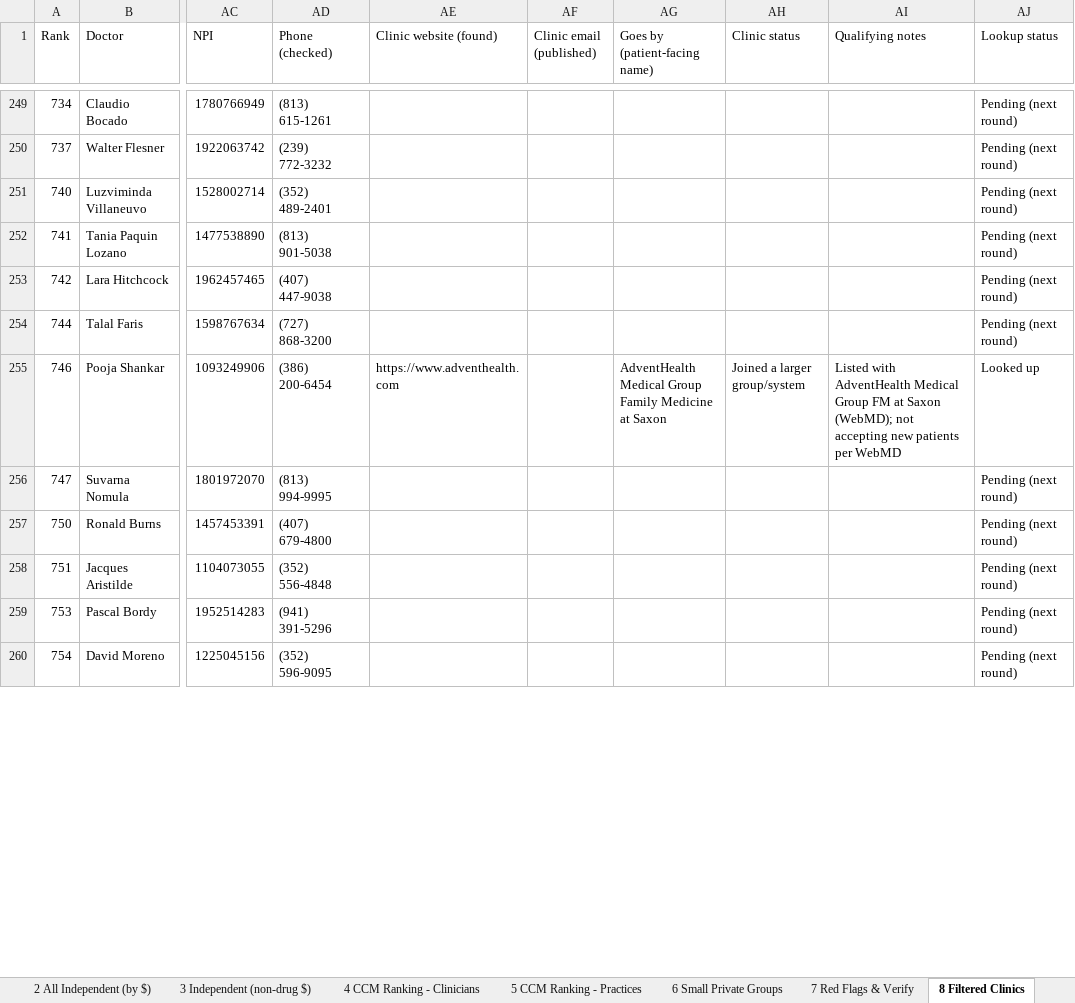
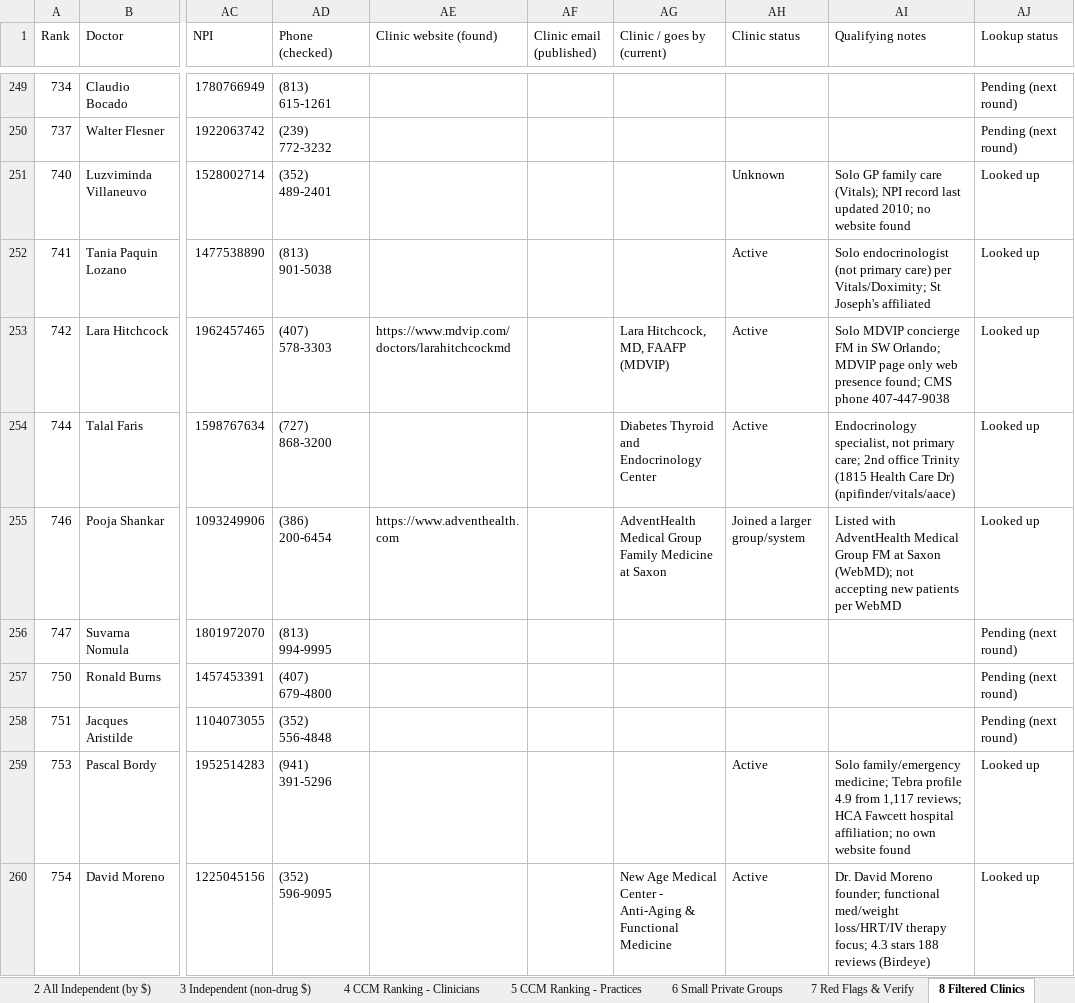
Before and after one commit to bagbruno/bruno, an Excel workbook: tampa-medicare/Tampa_Filtered_Clinics_Contacts.xlsx, sheet 8 Filtered Clinics, drawn as a sheet; only a part is shown, gaps mark what is left out; values as stored, in another font and other column widths than the file's, no cell formats; the diff covers the shown part only; the diff names each change by its address in the sheet, - before the commit and + after, or states it on an @@ line.

```diff
--- a/tampa-medicare/Tampa_Filtered_Clinics_Contacts.xlsx (sheet 8 Filtered Clinics)
+++ b/tampa-medicare/Tampa_Filtered_Clinics_Contacts.xlsx (sheet 8 Filtered Clinics)
-AG1: Goes by (patient-facing name)
+AG1: Clinic / goes by (current)
-AH251 (Clinic status): (empty)
+AH251 (Clinic status): Unknown
-AI251 (Qualifying notes): (empty)
+AI251 (Qualifying notes): Solo GP family care (Vitals); NPI record last updated 2010; no website found
-AJ251:AJ254 (Lookup status): Pending (next round)
+AJ251:AJ254 (Lookup status): Looked up
-AH252:AH254 (Clinic status): (empty)
+AH252:AH254 (Clinic status): Active
-AI252 (Qualifying notes): (empty)
+AI252 (Qualifying notes): Solo endocrinologist (not primary care) per Vitals/Doximity; St Joseph's affiliated
-AD253 (Phone (checked)): (407) 447-9038
+AD253 (Phone (checked)): (407) 578-3303
-AE253 (Clinic website (found)): (empty)
+AE253 (Clinic website (found)): https://www.mdvip.com/doctors/larahitchcockmd
-AG253 (Clinic / goes by (current)): (empty)
+AG253 (Clinic / goes by (current)): Lara Hitchcock, MD, FAAFP (MDVIP)
-AI253 (Qualifying notes): (empty)
+AI253 (Qualifying notes): Solo MDVIP concierge FM in SW Orlando; MDVIP page only web presence found; CMS phone 407-447-9038
-AG254 (Clinic / goes by (current)): (empty)
+AG254 (Clinic / goes by (current)): Diabetes Thyroid and Endocrinology Center
-AI254 (Qualifying notes): (empty)
+AI254 (Qualifying notes): Endocrinology specialist, not primary care; 2nd office Trinity (1815 Health Care Dr) (npifinder/vitals/aace)
-AH259:AH260 (Clinic status): (empty)
+AH259:AH260 (Clinic status): Active
-AI259 (Qualifying notes): (empty)
+AI259 (Qualifying notes): Solo family/emergency medicine; Tebra profile 4.9 from 1,117 reviews; HCA Fawcett hospital affiliation; no own website found
-AJ259:AJ260 (Lookup status): Pending (next round)
+AJ259:AJ260 (Lookup status): Looked up
-AG260 (Clinic / goes by (current)): (empty)
+AG260 (Clinic / goes by (current)): New Age Medical Center - Anti-Aging & Functional Medicine
-AI260 (Qualifying notes): (empty)
+AI260 (Qualifying notes): Dr. David Moreno founder; functional med/weight loss/HRT/IV therapy focus; 4.3 stars 188 reviews (Birdeye)
```
Also changed, not shown: 739 edited cells elsewhere in this sheet, cell formats.
